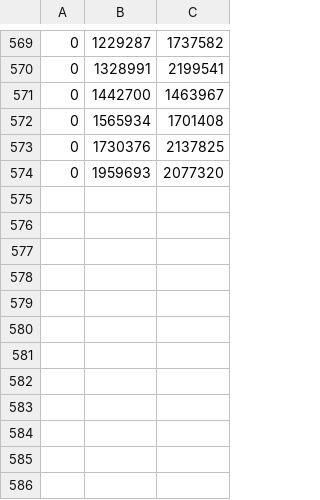
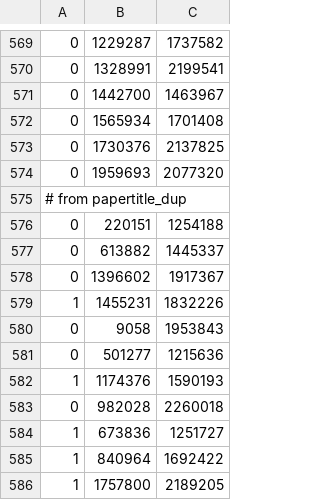
Before and after one commit to wonglkd/KDDCup13Track2, a CSV file: data/train.csv, drawn as a sheet; only a part is shown, gaps mark what is left out; the diff names each change by its address in the sheet, - before the commit and + after, or states it on an @@ line.

Commit message:
Added some from papertitle_dup

```diff
--- a/data/train.csv
+++ b/data/train.csv
+row 575: # from papertitle_dup
+row 576: 0 | 220151 | 1254188
+row 577: 0 | 613882 | 1445337
+row 578: 0 | 1396602 | 1917367
+row 579: 1 | 1455231 | 1832226
+row 580: 0 | 9058 | 1953843
+row 581: 0 | 501277 | 1215636
+row 582: 1 | 1174376 | 1590193
+row 583: 0 | 982028 | 2260018
+row 584: 1 | 673836 | 1251727
+row 585: 1 | 840964 | 1692422
+row 586: 1 | 1757800 | 2189205
```
